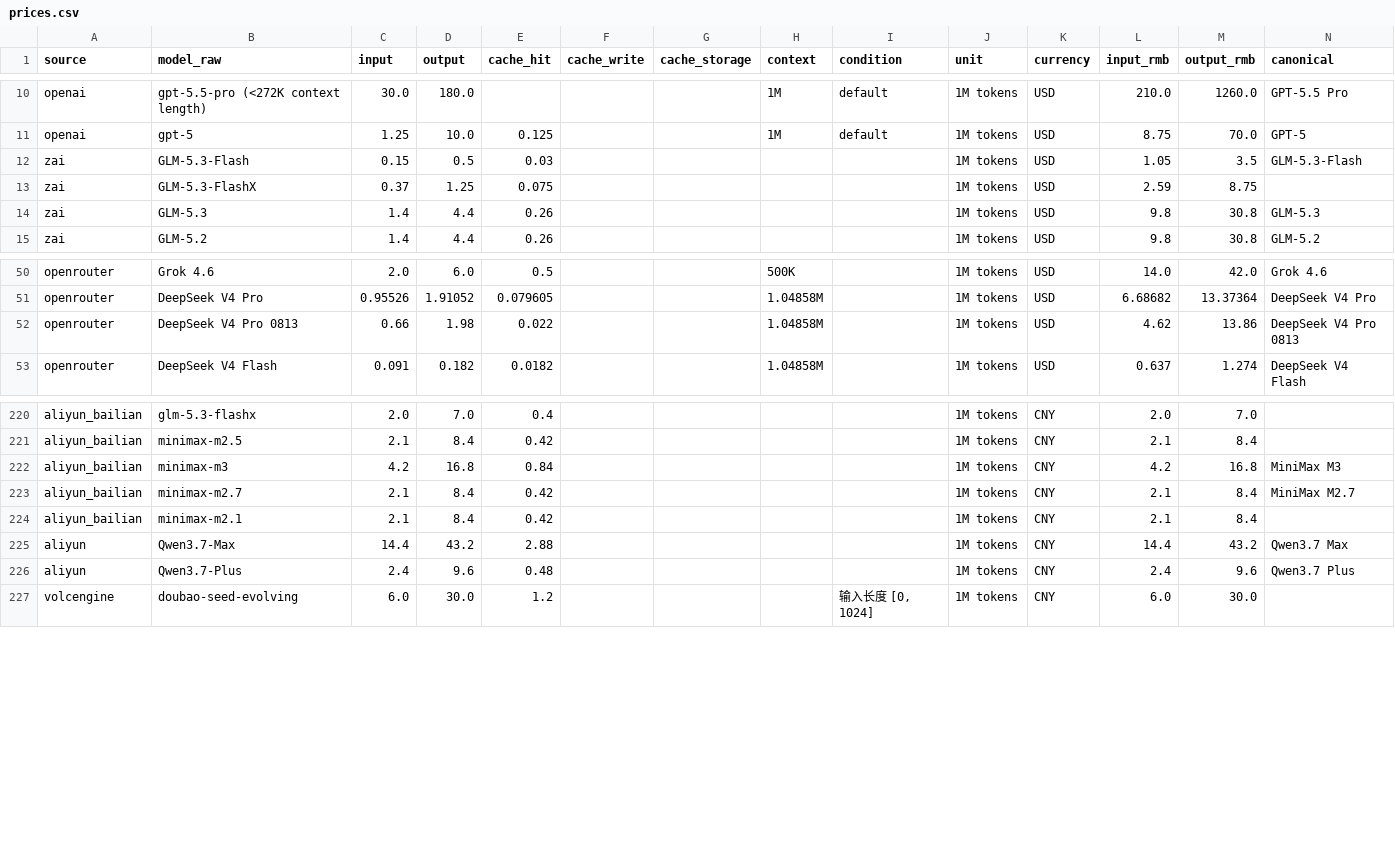
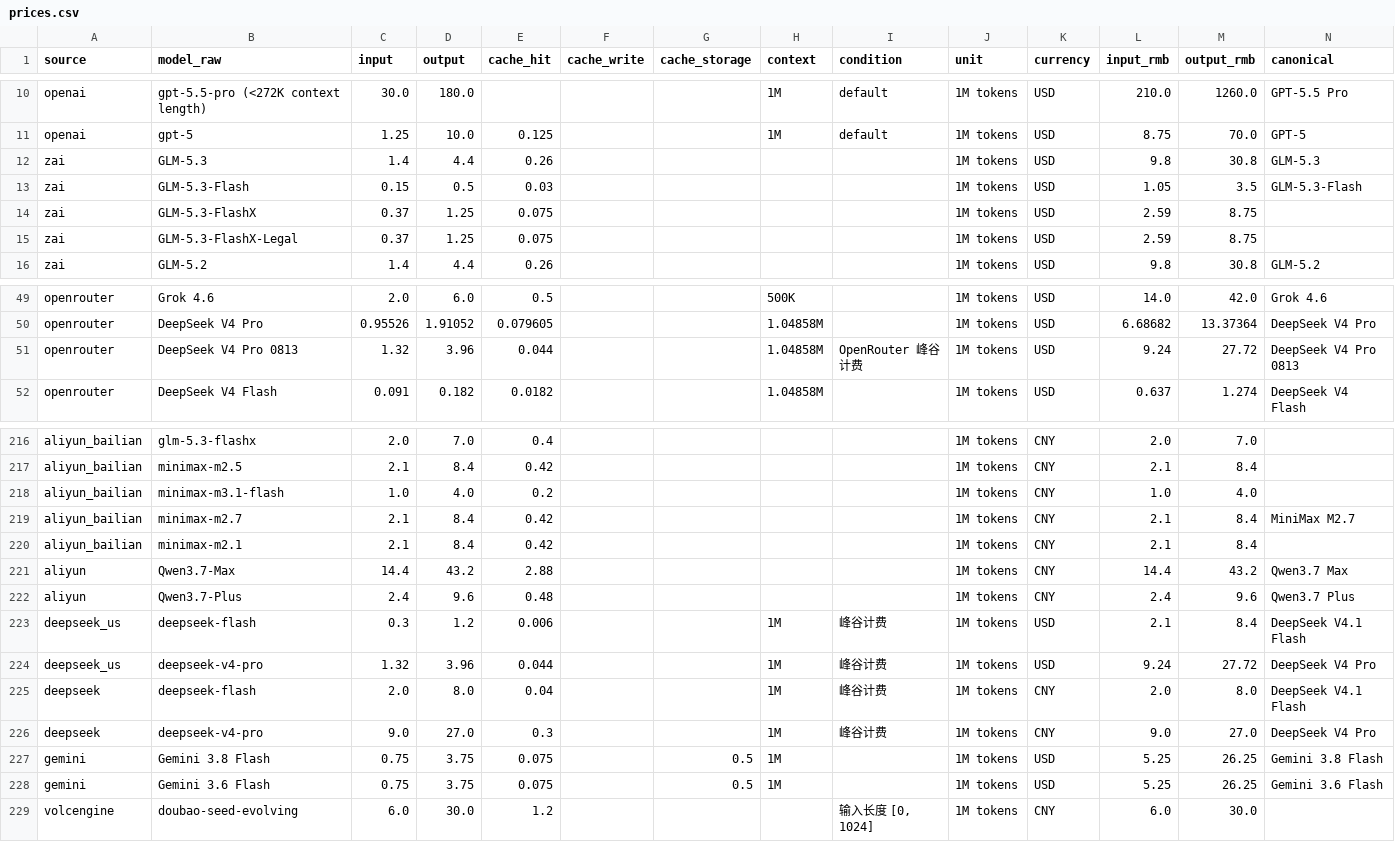
Before and after one commit to lzc0403/token-pricing-scraper, a CSV file: data/prices.csv, drawn as a sheet; only a part is shown, gaps mark what is left out; the diff covers the shown part only.

```diff
--- a/data/prices.csv
+++ b/data/prices.csv
@@ -11,5 +11,6 @@ openai,gpt-5.5-pro (<272K context length),30.0,180.0,,,,1M,default,1M tokens,USD
 openai,gpt-5,1.25,10.0,0.125,,,1M,default,1M tokens,USD,8.75,70.0,GPT-5
+zai,GLM-5.3,1.4,4.4,0.26,,,,,1M tokens,USD,9.8,30.8,GLM-5.3
 zai,GLM-5.3-Flash,0.15,0.5,0.03,,,,,1M tokens,USD,1.05,3.5,GLM-5.3-Flash
 zai,GLM-5.3-FlashX,0.37,1.25,0.075,,,,,1M tokens,USD,2.59,8.75,
-zai,GLM-5.3,1.4,4.4,0.26,,,,,1M tokens,USD,9.8,30.8,GLM-5.3
+zai,GLM-5.3-FlashX-Legal,0.37,1.25,0.075,,,,,1M tokens,USD,2.59,8.75,
 zai,GLM-5.2,1.4,4.4,0.26,,,,,1M tokens,USD,9.8,30.8,GLM-5.2
@@ -51,3 +50,3 @@ openrouter,Grok 4.6,2.0,6.0,0.5,,,500K,,1M tokens,USD,14.0,42.0,Grok 4.6
 openrouter,DeepSeek V4 Pro,0.95526,1.91052,0.079605,,,1.04858M,,1M tokens,USD,6.68682,13.37364,DeepSeek V4 Pro
-openrouter,DeepSeek V4 Pro 0813,0.66,1.98,0.022,,,1.04858M,,1M tokens,USD,4.62,13.86,DeepSeek V4 Pro 0813
+openrouter,DeepSeek V4 Pro 0813,1.32,3.96,0.044,,,1.04858M,OpenRouter 峰谷计费,1M tokens,USD,9.24,27.72,DeepSeek V4 Pro 0813
 openrouter,DeepSeek V4 Flash,0.091,0.182,0.0182,,,1.04858M,,1M tokens,USD,0.637,1.274,DeepSeek V4 Flash
@@ -221,3 +217,3 @@ aliyun_bailian,glm-5.3-flashx,2.0,7.0,0.4,,,,,1M tokens,CNY,2.0,7.0,
 aliyun_bailian,minimax-m2.5,2.1,8.4,0.42,,,,,1M tokens,CNY,2.1,8.4,
-aliyun_bailian,minimax-m3,4.2,16.8,0.84,,,,,1M tokens,CNY,4.2,16.8,MiniMax M3
+aliyun_bailian,minimax-m3.1-flash,1.0,4.0,0.2,,,,,1M tokens,CNY,1.0,4.0,
 aliyun_bailian,minimax-m2.7,2.1,8.4,0.42,,,,,1M tokens,CNY,2.1,8.4,MiniMax M2.7
@@ -226,2 +222,8 @@ aliyun,Qwen3.7-Max,14.4,43.2,2.88,,,,,1M tokens,CNY,14.4,43.2,Qwen3.7 Max
 aliyun,Qwen3.7-Plus,2.4,9.6,0.48,,,,,1M tokens,CNY,2.4,9.6,Qwen3.7 Plus
+deepseek_us,deepseek-flash,0.3,1.2,0.006,,,1M,峰谷计费,1M tokens,USD,2.1,8.4,DeepSeek V4.1 Flash
+deepseek_us,deepseek-v4-pro,1.32,3.96,0.044,,,1M,峰谷计费,1M tokens,USD,9.24,27.72,DeepSeek V4 Pro
+deepseek,deepseek-flash,2.0,8.0,0.04,,,1M,峰谷计费,1M tokens,CNY,2.0,8.0,DeepSeek V4.1 Flash
+deepseek,deepseek-v4-pro,9.0,27.0,0.3,,,1M,峰谷计费,1M tokens,CNY,9.0,27.0,DeepSeek V4 Pro
+gemini,Gemini 3.8 Flash,0.75,3.75,0.075,,0.5,1M,,1M tokens,USD,5.25,26.25,Gemini 3.8 Flash
+gemini,Gemini 3.6 Flash,0.75,3.75,0.075,,0.5,1M,,1M tokens,USD,5.25,26.25,Gemini 3.6 Flash
 volcengine,doubao-seed-evolving,6.0,30.0,1.2,,,,"输入长度 [0, 1024]",1M tokens,CNY,6.0,30.0,
```
Also changed, not shown: 1 added row, 4 moved rows and 20 edited cells elsewhere in this file, data/watchlist.csv, 14 other files.
